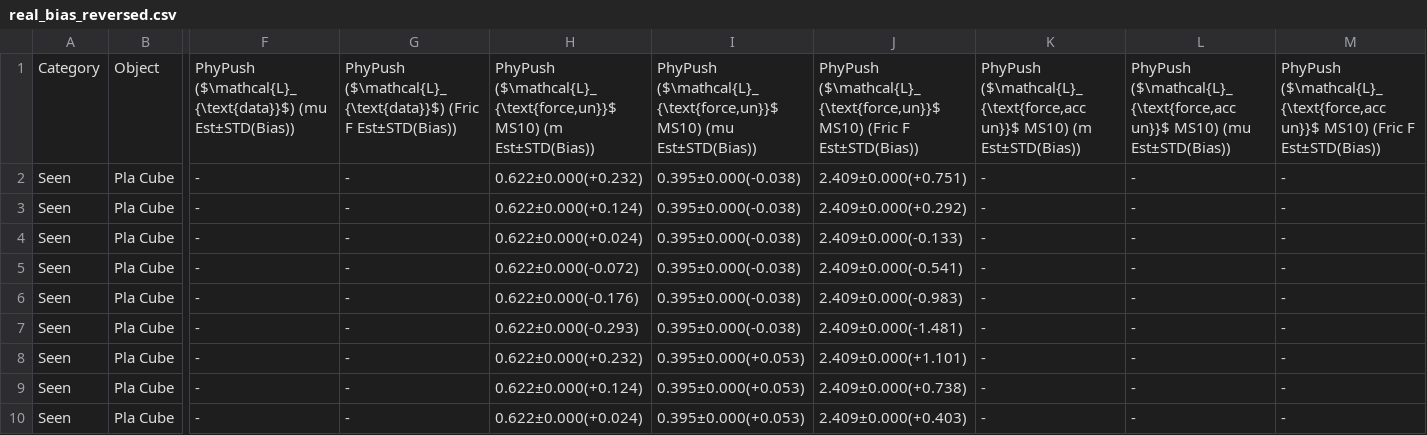
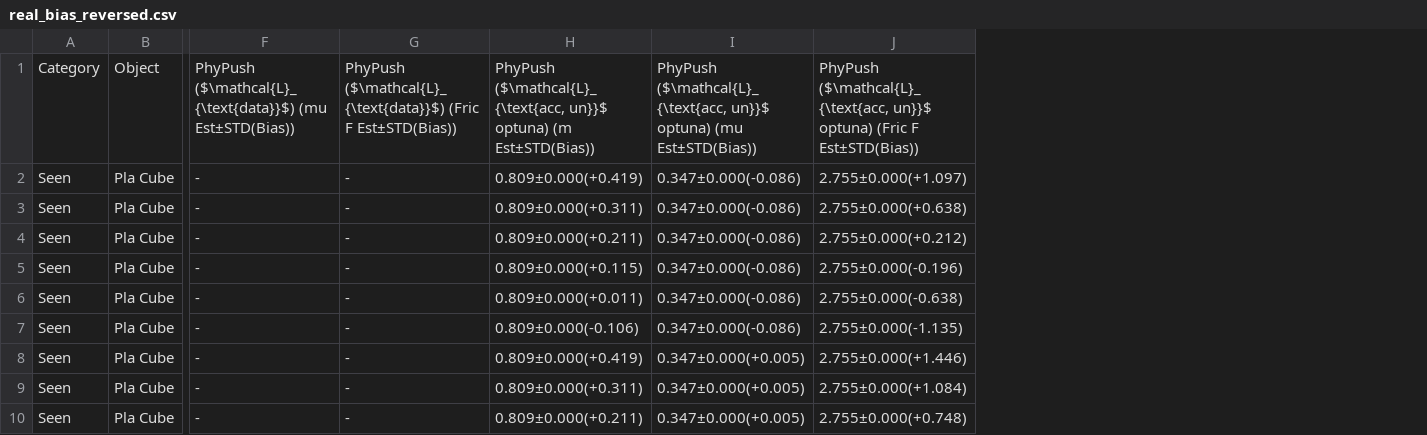
Before and after one commit to koyo-8144/offline_training_phypush, a CSV file: paper_results/real/real_bias_reversed.csv, drawn as a sheet; only a part is shown, gaps mark what is left out; removed rows and columns are numbered as before the commit, all else as after; the diff names each change by its address in the sheet, - before the commit and + after, or states it on an @@ line.

Commit message:
optuna

```diff
--- a/paper_results/real/real_bias_reversed.csv
+++ b/paper_results/real/real_bias_reversed.csv
-column H, rows 1-10: PhyPush ($\mathcal{L}_{\text{force,un}}$ MS10) (m Est±STD(Bias)) | 0.622±0.000(+0.232) | 0.622±0.000(+0.124) | 0.622±0.000(+0.024) | 0.622±0.000(-0.072) | 0.622±0.000(-0.176) | 0.622±0.000(-0.293) | 0.622±0.000(+0.232) | 0.622±0.000(+0.124) | 0.622±0.000(+0.024)
-column I, rows 1-10: PhyPush ($\mathcal{L}_{\text{force,un}}$ MS10) (mu Est±STD(Bias)) | 0.395±0.000(-0.038) | 0.395±0.000(-0.038) | 0.395±0.000(-0.038) | 0.395±0.000(-0.038) | 0.395±0.000(-0.038) | 0.395±0.000(-0.038) | 0.395±0.000(+0.053) | 0.395±0.000(+0.053) | 0.395±0.000(+0.053)
-column J, rows 1-10: PhyPush ($\mathcal{L}_{\text{force,un}}$ MS10) (Fric F Est±STD(Bias)) | 2.409±0.000(+0.751) | 2.409±0.000(+0.292) | 2.409±0.000(-0.133) | 2.409±0.000(-0.541) | 2.409±0.000(-0.983) | 2.409±0.000(-1.481) | 2.409±0.000(+1.101) | 2.409±0.000(+0.738) | 2.409±0.000(+0.403)
-column K, rows 1-10: PhyPush ($\mathcal{L}_{\text{force,acc un}}$ MS10) (m Est±STD(Bias)) | - | - | - | - | - | - | - | - | -
-column L, rows 1-10: PhyPush ($\mathcal{L}_{\text{force,acc un}}$ MS10) (mu Est±STD(Bias)) | - | - | - | - | - | - | - | - | -
-column M, rows 1-10: PhyPush ($\mathcal{L}_{\text{force,acc un}}$ MS10) (Fric F Est±STD(Bias)) | - | - | - | - | - | - | - | - | -
+column H, rows 1-10: PhyPush ($\mathcal{L}_{\text{acc, un}}$ optuna) (m Est±STD(Bias)) | 0.809±0.000(+0.419) | 0.809±0.000(+0.311) | 0.809±0.000(+0.211) | 0.809±0.000(+0.115) | 0.809±0.000(+0.011) | 0.809±0.000(-0.106) | 0.809±0.000(+0.419) | 0.809±0.000(+0.311) | 0.809±0.000(+0.211)
+column I, rows 1-10: PhyPush ($\mathcal{L}_{\text{acc, un}}$ optuna) (mu Est±STD(Bias)) | 0.347±0.000(-0.086) | 0.347±0.000(-0.086) | 0.347±0.000(-0.086) | 0.347±0.000(-0.086) | 0.347±0.000(-0.086) | 0.347±0.000(-0.086) | 0.347±0.000(+0.005) | 0.347±0.000(+0.005) | 0.347±0.000(+0.005)
+column J, rows 1-10: PhyPush ($\mathcal{L}_{\text{acc, un}}$ optuna) (Fric F Est±STD(Bias)) | 2.755±0.000(+1.097) | 2.755±0.000(+0.638) | 2.755±0.000(+0.212) | 2.755±0.000(-0.196) | 2.755±0.000(-0.638) | 2.755±0.000(-1.135) | 2.755±0.000(+1.446) | 2.755±0.000(+1.084) | 2.755±0.000(+0.748)
```
Also changed, not shown: paper_results/real/real_nrmse_reversed.csv, 3 other files.
